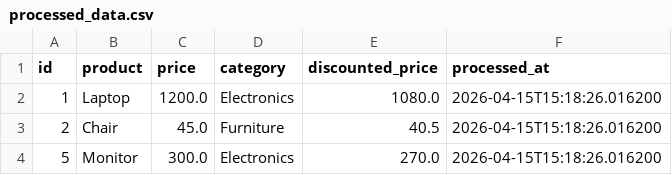
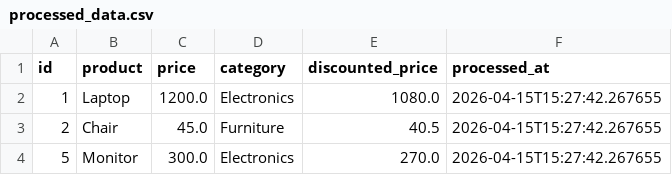
Before and after one commit to GDGoC-FPTU/data-pipeline-observability-CaoDieuLy, a CSV file: processed_data.csv, drawn as a sheet.

```diff
--- a/processed_data.csv
+++ b/processed_data.csv
@@ -1,4 +1,4 @@
 id,product,price,category,discounted_price,processed_at
-1,Laptop,1200.0,Electronics,1080.0,2026-04-15T15:18:26.016200
-2,Chair,45.0,Furniture,40.5,2026-04-15T15:18:26.016200
-5,Monitor,300.0,Electronics,270.0,2026-04-15T15:18:26.016200
+1,Laptop,1200.0,Electronics,1080.0,2026-04-15T15:27:42.267655
+2,Chair,45.0,Furniture,40.5,2026-04-15T15:27:42.267655
+5,Monitor,300.0,Electronics,270.0,2026-04-15T15:27:42.267655
```
Also changed, not shown: 1 other file.
